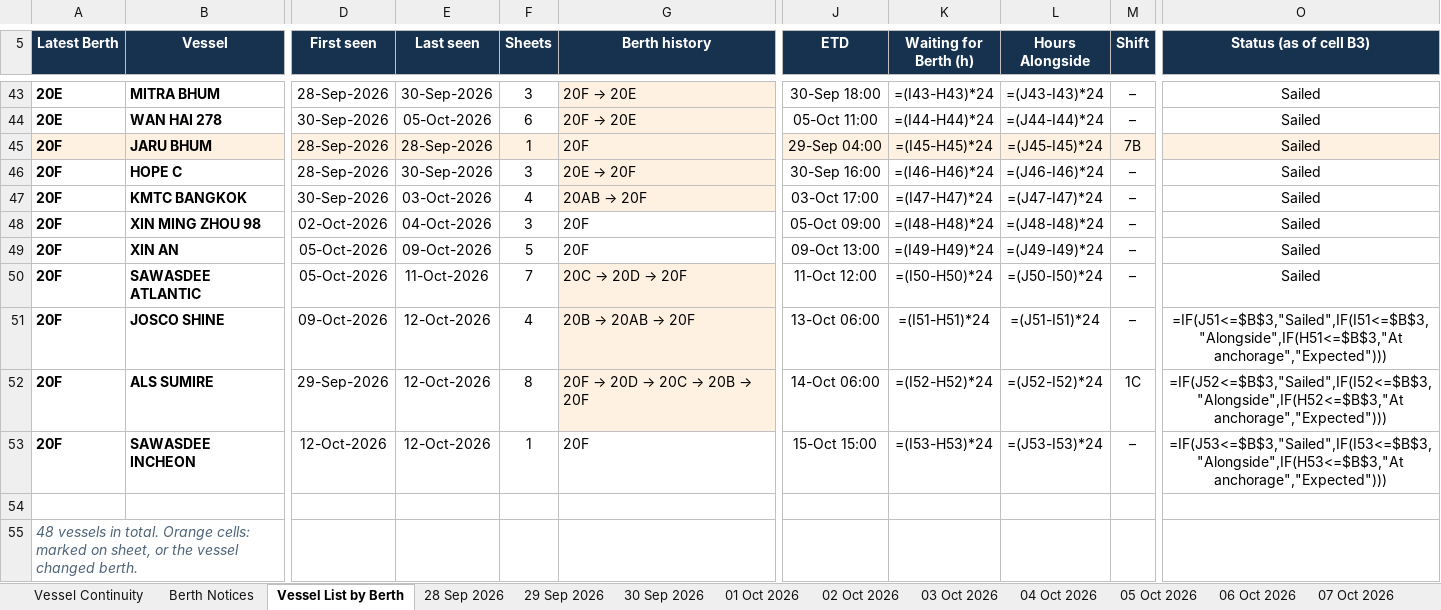
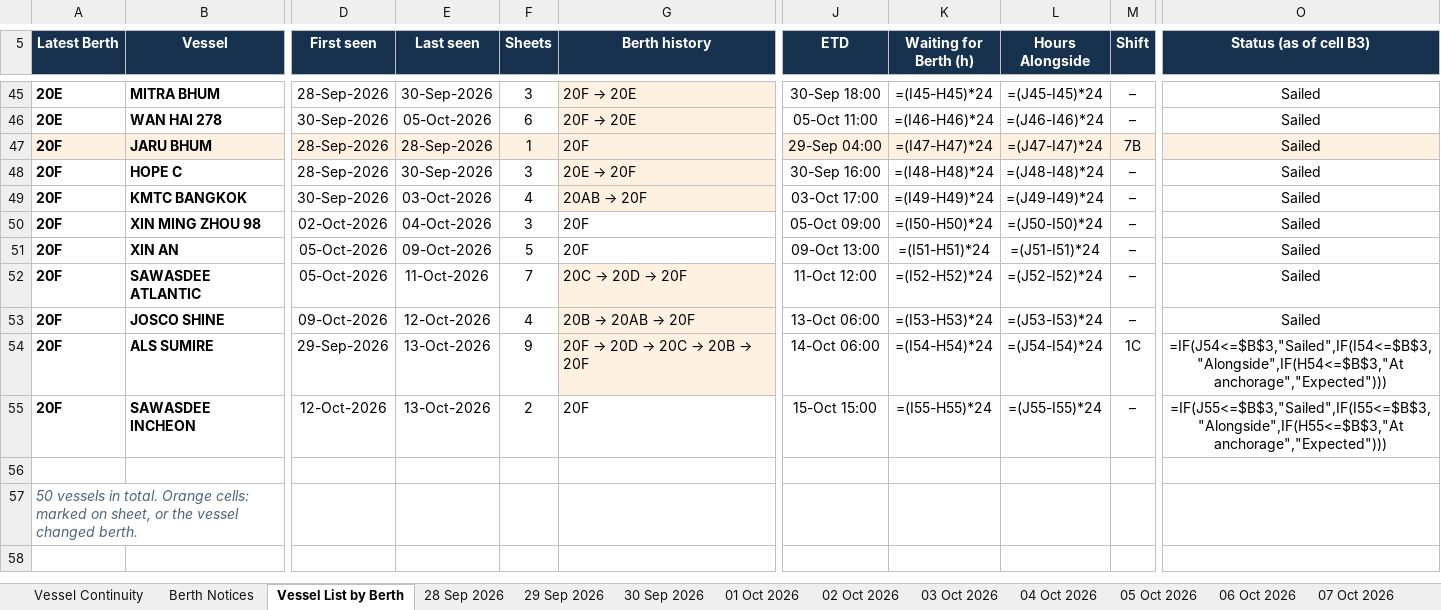
Before and after one commit to sirichai1265/PAT-BERTH, an Excel workbook: PAT_Berth_Window.xlsx, sheet Vessel List by Berth, drawn as a sheet; only a part is shown, gaps mark what is left out; values as stored, in another font and other column widths than the file's, no borders; formulas without a stored value are shown as written; addresses are those after the commit; the diff covers the shown part only; the diff names each change by its address in the sheet, - before the commit and + after, or states it on an @@ line.

```diff
--- a/PAT_Berth_Window.xlsx (sheet Vessel List by Berth)
+++ b/PAT_Berth_Window.xlsx (sheet Vessel List by Berth)
-K45 (Waiting for Berth (h)): =(I43-H43)*24
+K45 (Waiting for Berth (h)): =(I45-H45)*24
-L45 (Hours Alongside): =(J43-I43)*24
+L45 (Hours Alongside): =(J45-I45)*24
-K46 (Waiting for Berth (h)): =(I44-H44)*24
+K46 (Waiting for Berth (h)): =(I46-H46)*24
-L46 (Hours Alongside): =(J44-I44)*24
+L46 (Hours Alongside): =(J46-I46)*24
-K47 (Waiting for Berth (h)): =(I45-H45)*24
+K47 (Waiting for Berth (h)): =(I47-H47)*24
-L47 (Hours Alongside): =(J45-I45)*24
+L47 (Hours Alongside): =(J47-I47)*24
-K48 (Waiting for Berth (h)): =(I46-H46)*24
+K48 (Waiting for Berth (h)): =(I48-H48)*24
-L48 (Hours Alongside): =(J46-I46)*24
+L48 (Hours Alongside): =(J48-I48)*24
-K49 (Waiting for Berth (h)): =(I47-H47)*24
+K49 (Waiting for Berth (h)): =(I49-H49)*24
-L49 (Hours Alongside): =(J47-I47)*24
+L49 (Hours Alongside): =(J49-I49)*24
-K50 (Waiting for Berth (h)): =(I48-H48)*24
+K50 (Waiting for Berth (h)): =(I50-H50)*24
-L50 (Hours Alongside): =(J48-I48)*24
+L50 (Hours Alongside): =(J50-I50)*24
-K51 (Waiting for Berth (h)): =(I49-H49)*24
+K51 (Waiting for Berth (h)): =(I51-H51)*24
-L51 (Hours Alongside): =(J49-I49)*24
+L51 (Hours Alongside): =(J51-I51)*24
-K52 (Waiting for Berth (h)): =(I50-H50)*24
+K52 (Waiting for Berth (h)): =(I52-H52)*24
-L52 (Hours Alongside): =(J50-I50)*24
+L52 (Hours Alongside): =(J52-I52)*24
-K53 (Waiting for Berth (h)): =(I51-H51)*24
+K53 (Waiting for Berth (h)): =(I53-H53)*24
-L53 (Hours Alongside): =(J51-I51)*24
+L53 (Hours Alongside): =(J53-I53)*24
-O53 (Status (as of cell B3)): =IF(J51<=$B$3,"Sailed",IF(I51<=$B$3,"Alongside",IF(H51<=$B$3,"At anchorage","Expected")))
+O53 (Status (as of cell B3)): Sailed
-E54:E55 (Last seen): 12-Oct-2026
+E54:E55 (Last seen): 13-Oct-2026
-F54 (Sheets): 8
+F54 (Sheets): 9
-K54 (Waiting for Berth (h)): =(I52-H52)*24
+K54 (Waiting for Berth (h)): =(I54-H54)*24
-L54 (Hours Alongside): =(J52-I52)*24
+L54 (Hours Alongside): =(J54-I54)*24
-O54 (Status (as of cell B3)): =IF(J52<=$B$3,"Sailed",IF(I52<=$B$3,"Alongside",IF(H52<=$B$3,"At anchorage","Expected")))
+O54 (Status (as of cell B3)): =IF(J54<=$B$3,"Sailed",IF(I54<=$B$3,"Alongside",IF(H54<=$B$3,"At anchorage","Expected")))
-F55 (Sheets): 1
+F55 (Sheets): 2
-K55 (Waiting for Berth (h)): =(I53-H53)*24
+K55 (Waiting for Berth (h)): =(I55-H55)*24
-L55 (Hours Alongside): =(J53-I53)*24
+L55 (Hours Alongside): =(J55-I55)*24
-O55 (Status (as of cell B3)): =IF(J53<=$B$3,"Sailed",IF(I53<=$B$3,"Alongside",IF(H53<=$B$3,"At anchorage","Expected")))
+O55 (Status (as of cell B3)): =IF(J55<=$B$3,"Sailed",IF(I55<=$B$3,"Alongside",IF(H55<=$B$3,"At anchorage","Expected")))
-A57 (Latest Berth): 48 vessels in…
+A57 (Latest Berth): 50 vessels in…
```
Also changed, not shown: 3 added rows, 1 removed row and 59 edited cells elsewhere in this sheet, sheet Berth Notices, sheet Vessel Continuity, other sheet tabs, 01-10-2026/PAT_Berth_Window.xlsx, 02-10-2026/PAT_Berth_Window.xlsx, 19 other files.
